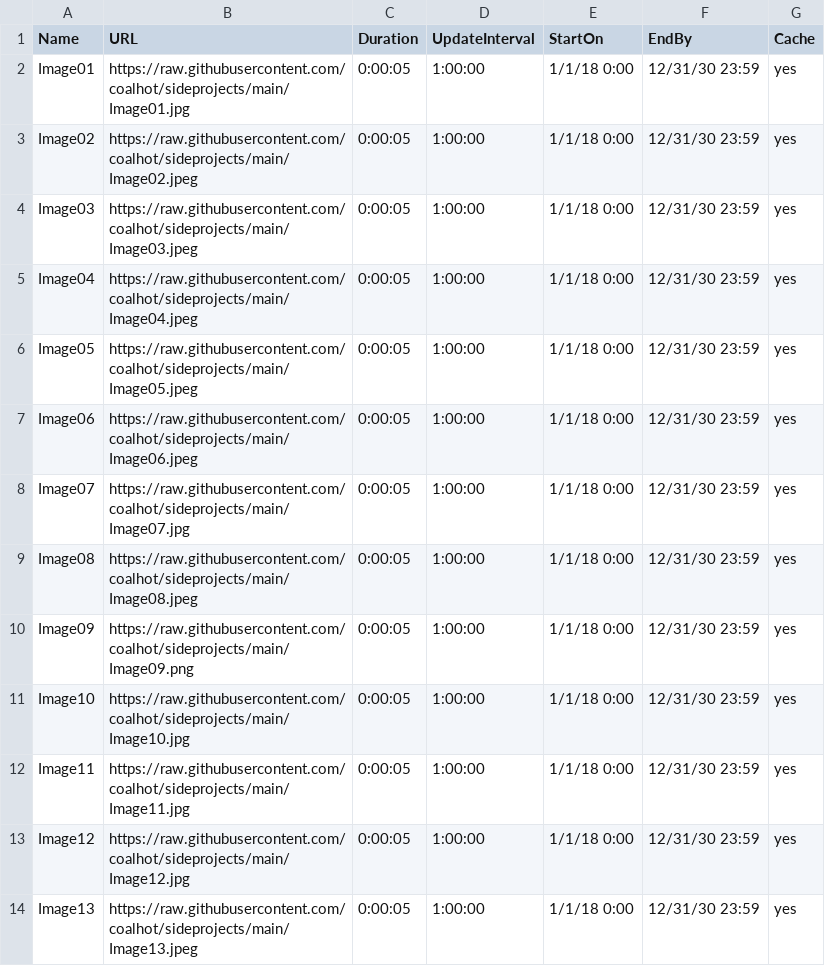
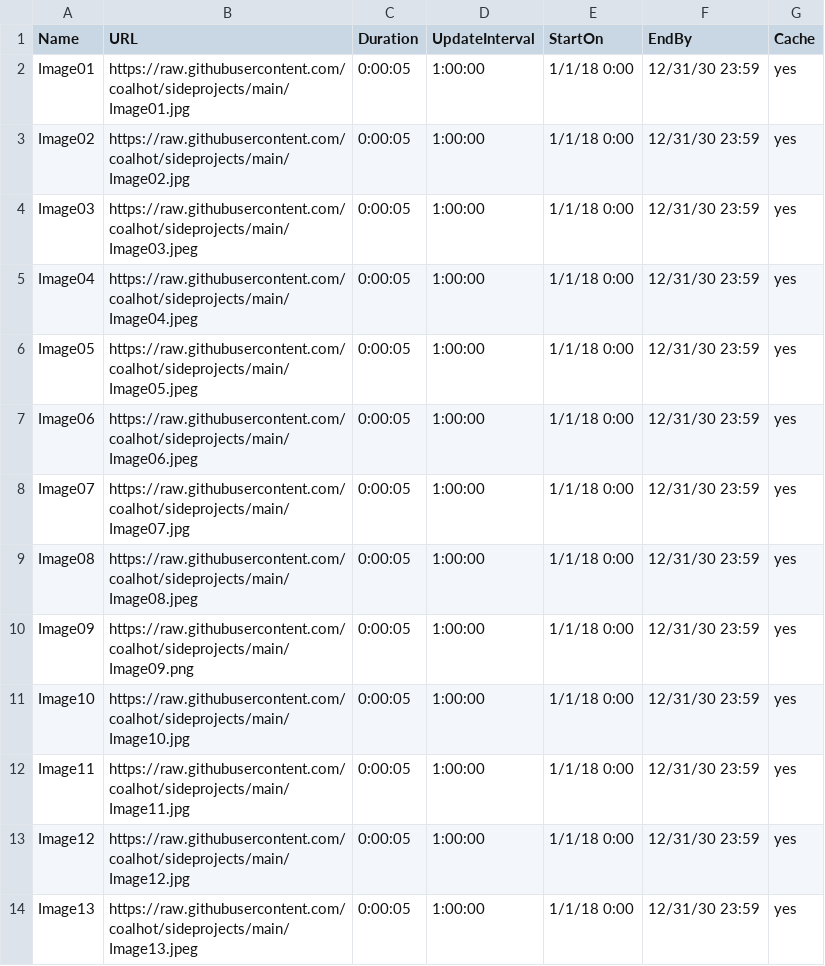
Before and after one commit to coalhot/sideprojects, a CSV file: Playlist.csv, drawn as a sheet.

Commit message:
Update Playlist.csv

```diff
--- a/Playlist.csv
+++ b/Playlist.csv
@@ -2,3 +2,3 @@ Name,URL,Duration,UpdateInterval,StartOn,EndBy,Cache
 Image01,https://raw.githubusercontent.com/coalhot/sideprojects/main/Image01.jpg,0:00:05,1:00:00,1/1/18 0:00,12/31/30 23:59,yes
-Image02,https://raw.githubusercontent.com/coalhot/sideprojects/main/Image02.jpeg,0:00:05,1:00:00,1/1/18 0:00,12/31/30 23:59,yes
+Image02,https://raw.githubusercontent.com/coalhot/sideprojects/main/Image02.jpg,0:00:05,1:00:00,1/1/18 0:00,12/31/30 23:59,yes
 Image03,https://raw.githubusercontent.com/coalhot/sideprojects/main/Image03.jpeg,0:00:05,1:00:00,1/1/18 0:00,12/31/30 23:59,yes
```
